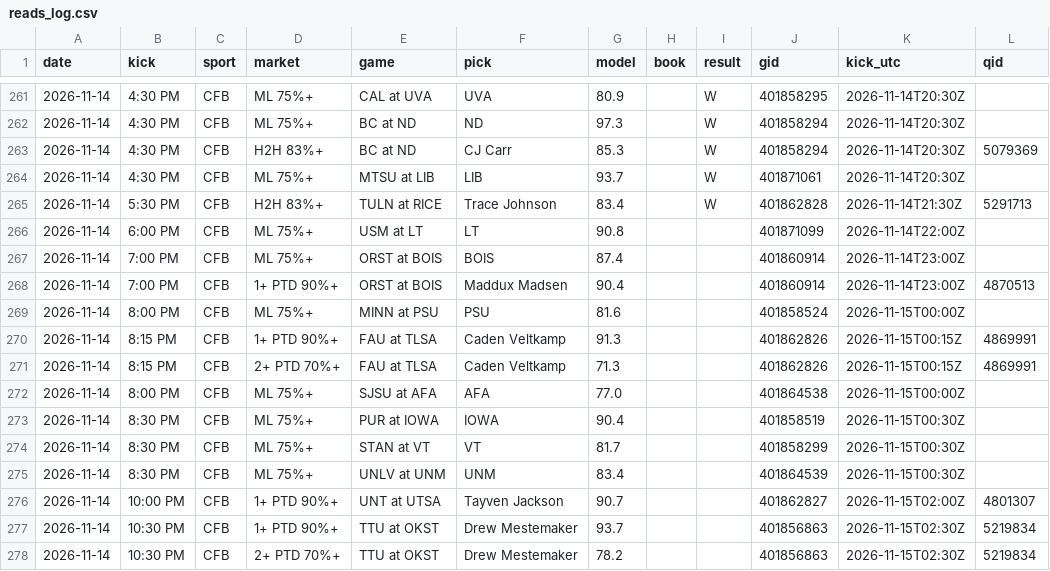
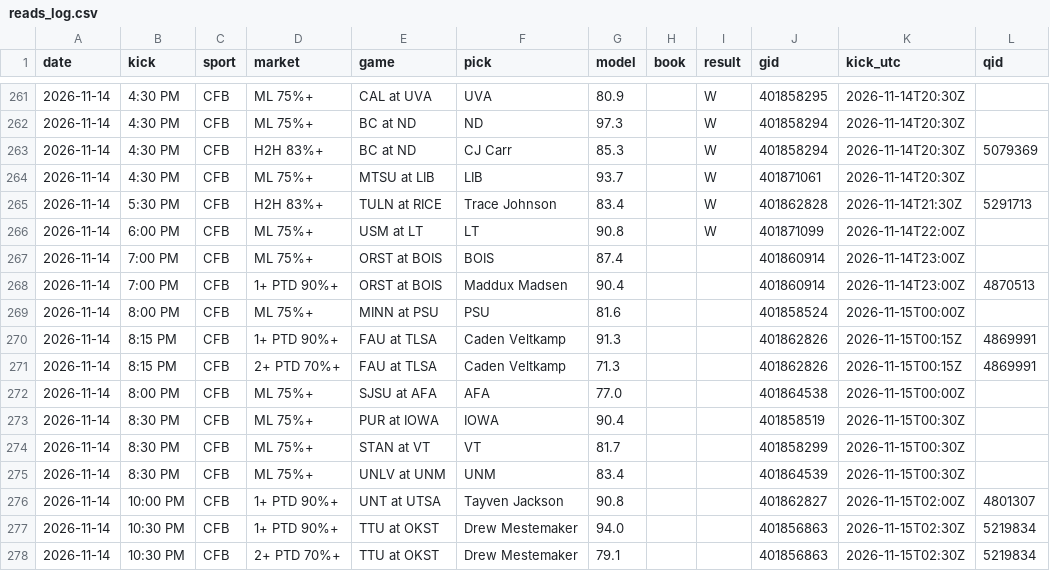
Before and after one commit to DPAD7/the-arena, a CSV file: data/reads_log.csv, drawn as a sheet; only a part is shown, gaps mark what is left out.

```diff
--- a/data/reads_log.csv
+++ b/data/reads_log.csv
@@ -265,3 +265,3 @@ date,kick,sport,market,game,pick,model,book,result,gid,kick_utc,qid
 2026-11-14,5:30 PM,CFB,H2H 83%+,TULN at RICE,Trace Johnson,83.4,,W,401862828,2026-11-14T21:30Z,5291713
-2026-11-14,6:00 PM,CFB,ML 75%+,USM at LT,LT,90.8,,,401871099,2026-11-14T22:00Z,
+2026-11-14,6:00 PM,CFB,ML 75%+,USM at LT,LT,90.8,,W,401871099,2026-11-14T22:00Z,
 2026-11-14,7:00 PM,CFB,ML 75%+,ORST at BOIS,BOIS,87.4,,,401860914,2026-11-14T23:00Z,
@@ -275,4 +275,4 @@ date,kick,sport,market,game,pick,model,book,result,gid,kick_utc,qid
 2026-11-14,8:30 PM,CFB,ML 75%+,UNLV at UNM,UNM,83.4,,,401864539,2026-11-15T00:30Z,
-2026-11-14,10:00 PM,CFB,1+ PTD 90%+,UNT at UTSA,Tayven Jackson,90.7,,,401862827,2026-11-15T02:00Z,4801307
-2026-11-14,10:30 PM,CFB,1+ PTD 90%+,TTU at OKST,Drew Mestemaker,93.7,,,401856863,2026-11-15T02:30Z,5219834
-2026-11-14,10:30 PM,CFB,2+ PTD 70%+,TTU at OKST,Drew Mestemaker,78.2,,,401856863,2026-11-15T02:30Z,5219834
+2026-11-14,10:00 PM,CFB,1+ PTD 90%+,UNT at UTSA,Tayven Jackson,90.8,,,401862827,2026-11-15T02:00Z,4801307
+2026-11-14,10:30 PM,CFB,1+ PTD 90%+,TTU at OKST,Drew Mestemaker,94.0,,,401856863,2026-11-15T02:30Z,5219834
+2026-11-14,10:30 PM,CFB,2+ PTD 70%+,TTU at OKST,Drew Mestemaker,79.1,,,401856863,2026-11-15T02:30Z,5219834
```
Also changed, not shown: data/boxpicks_log.csv, 31 other files.
